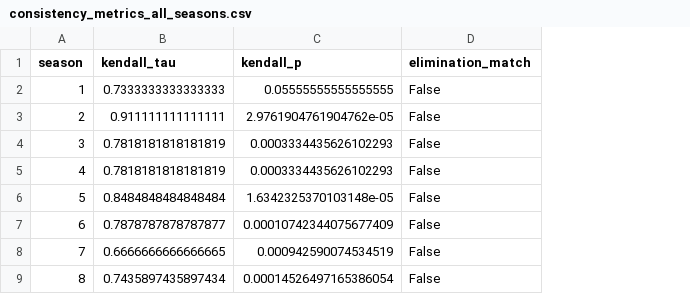
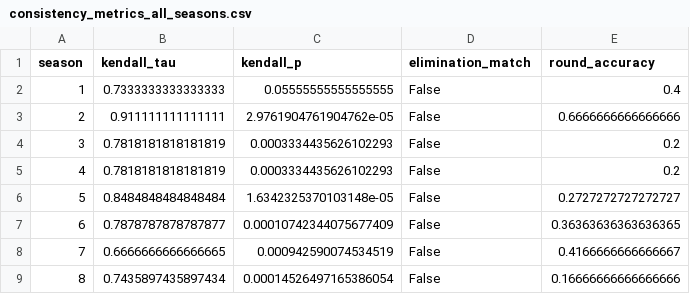
Before and after one commit to 352astro/2026C-, a CSV file: bayes/consistency_metrics_all_seasons.csv, drawn as a sheet; only a part is shown; the diff names each change by its address in the sheet, - before the commit and + after, or states it on an @@ line.

```diff
--- a/bayes/consistency_metrics_all_seasons.csv
+++ b/bayes/consistency_metrics_all_seasons.csv
+column E (round_accuracy), rows 2-9: 0.4 | 0.6666666666666666 | 0.2 | 0.2 | 0.2727272727272727 | 0.36363636363636365 | 0.4166666666666667 | 0.16666666666666666
```
Also changed, not shown: celebrity_wikipedia_stats.csv, 13 other files.
